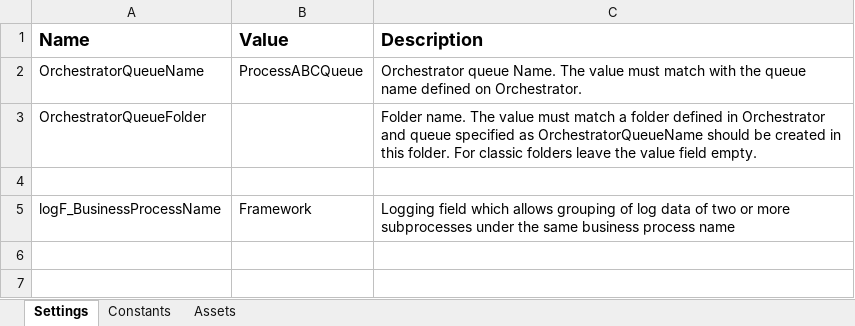
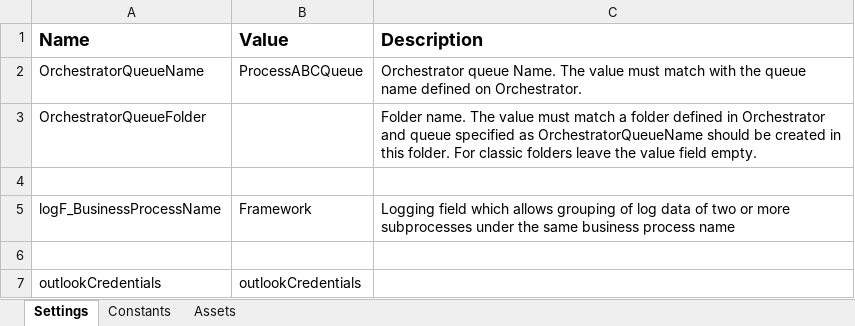
Before and after one commit to samueleke/fwf-RPA-DogAPI, an Excel workbook: Data/Config.xlsx, sheet Settings, drawn as a sheet; values as stored, in another font and other column widths than the file's, no borders; the diff names each change by its address in the sheet, - before the commit and + after, or states it on an @@ line.

```diff
--- a/Data/Config.xlsx (sheet Settings)
+++ b/Data/Config.xlsx (sheet Settings)
+row 6: (empty)
+row 7: outlookCredentials | outlookCredentials
```
Also changed, not shown: sheet Assets, 16 other files.
